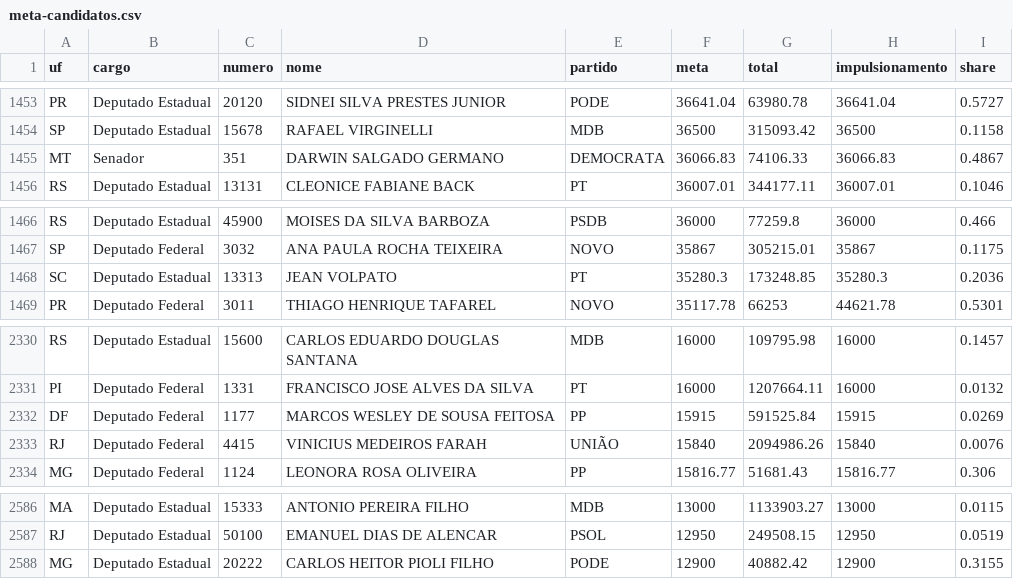
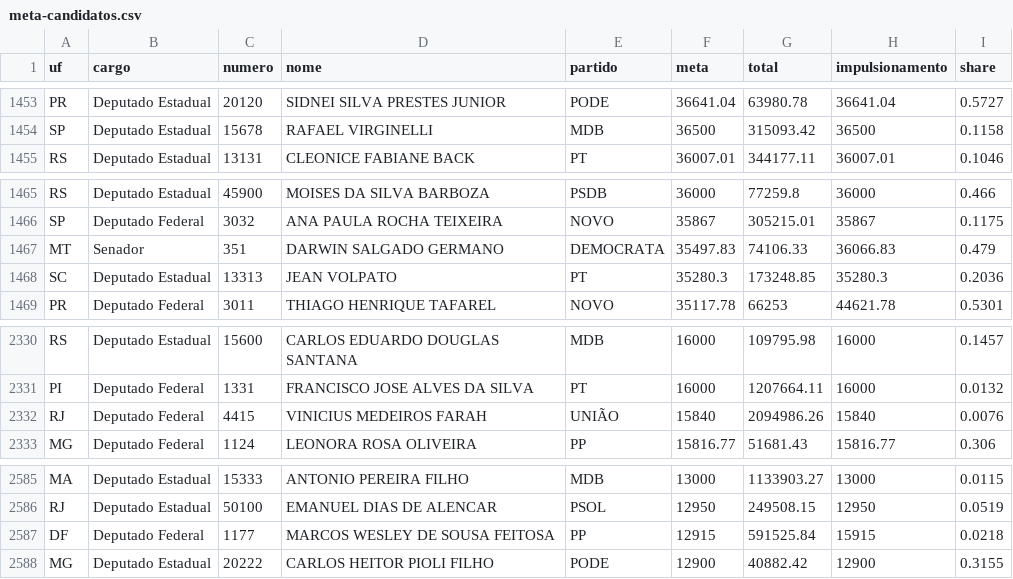
Before and after one commit to mancano-tales/open-data-analysis, a CSV file: posts/fornecedores-campanha-2026/data/meta-candidatos.csv, drawn as a sheet; only a part is shown, gaps mark what is left out; removed rows and columns are numbered as before the commit, all else as after; the diff names each change by its address in the sheet, - before the commit and + after, or states it on an @@ line.

```diff
--- a/posts/fornecedores-campanha-2026/data/meta-candidatos.csv
+++ b/posts/fornecedores-campanha-2026/data/meta-candidatos.csv
-row 1455: MT | Senador | 351 | DARWIN SALGADO GERMANO | DEMOCRATA | 36066.83 | 74106.33 | 36066.83 | 0.4867
+row 1467: MT | Senador | 351 | DARWIN SALGADO GERMANO | DEMOCRATA | 35497.83 | 74106.33 | 36066.83 | 0.479
-row 2332: DF | Deputado Federal | 1177 | MARCOS WESLEY DE SOUSA FEITOSA | PP | 15915 | 591525.84 | 15915 | 0.0269
+row 2587: DF | Deputado Federal | 1177 | MARCOS WESLEY DE SOUSA FEITOSA | PP | 12915 | 591525.84 | 15915 | 0.0218
```
Also changed, not shown: 35 other files.
